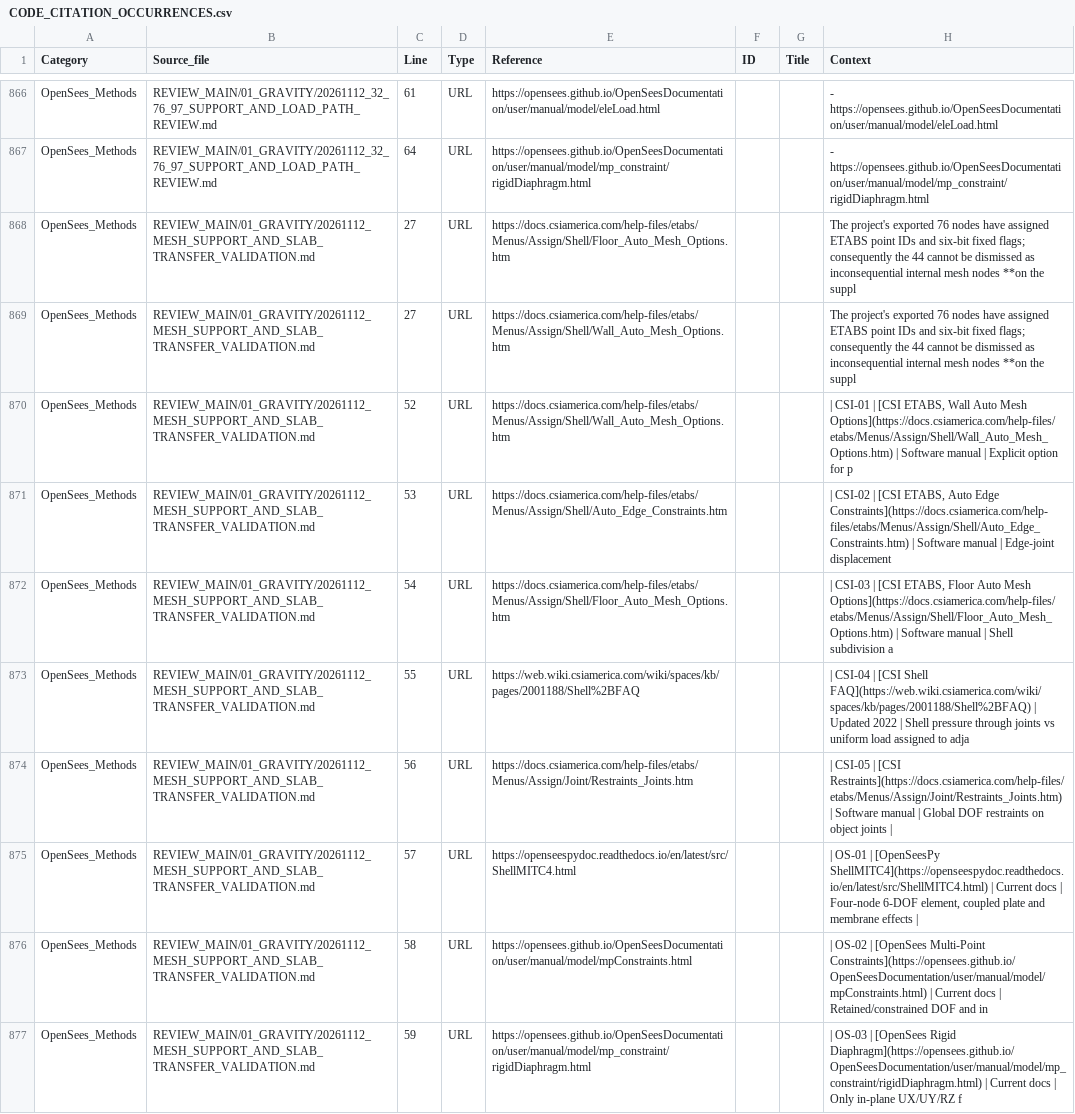
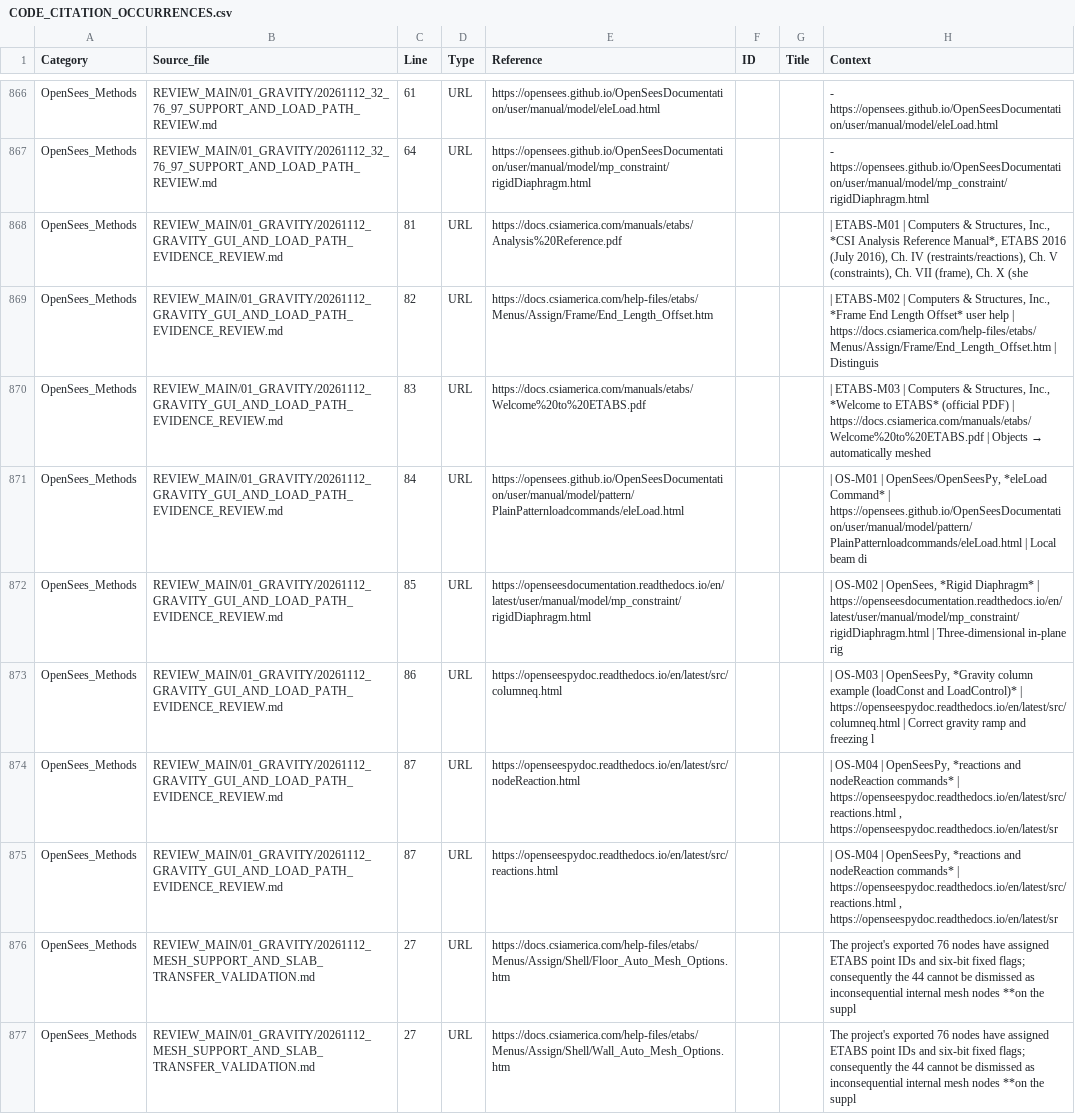
Before and after one commit to bikenshrestha2024/etabs-opensees-thesis, a CSV file: LITERATURE/CODE_CITATION_OCCURRENCES.csv, drawn as a sheet; only a part is shown, gaps mark what is left out; the shorter side is filled out with more unchanged rows.

```diff
--- a/LITERATURE/CODE_CITATION_OCCURRENCES.csv
+++ b/LITERATURE/CODE_CITATION_OCCURRENCES.csv
@@ -867,2 +867,10 @@ OpenSees_Methods,REVIEW_MAIN/01_GRAVITY/20261112_32_76_97_SUPPORT_AND_LOAD_PATH_
 OpenSees_Methods,REVIEW_MAIN/01_GRAVITY/20261112_32_76_97_SUPPORT_AND_LOAD_PATH_REVIEW.md,64,URL,https://opensees.github.io/OpenSeesDocumentation/user/manual/model/mp_constraint/rigidDiaphragm.html,,,- https://opensees.github.io/OpenSeesDocumentation/user/manual/model/mp_constraint/rigidDiaphragm.html
+OpenSees_Methods,REVIEW_MAIN/01_GRAVITY/20261112_GRAVITY_GUI_AND_LOAD_PATH_EVIDENCE_REVIEW.md,81,URL,https://docs.csiamerica.com/manuals/etabs/Analysis%20Reference.pdf,,,"| ETABS-M01 | Computers & Structures, Inc., *CSI Analysis Reference Manual*, ETABS 2016 (July 2016), Ch. IV (restraints/reactions), Ch. V (constraints), Ch. VII (frame), Ch. X (she"
+OpenSees_Methods,REVIEW_MAIN/01_GRAVITY/20261112_GRAVITY_GUI_AND_LOAD_PATH_EVIDENCE_REVIEW.md,82,URL,https://docs.csiamerica.com/help-files/etabs/Menus/Assign/Frame/End_Length_Offset.htm,,,"| ETABS-M02 | Computers & Structures, Inc., *Frame End Length Offset* user help | https://docs.csiamerica.com/help-files/etabs/Menus/Assign/Frame/End_Length_Offset.htm | Distinguis"
+OpenSees_Methods,REVIEW_MAIN/01_GRAVITY/20261112_GRAVITY_GUI_AND_LOAD_PATH_EVIDENCE_REVIEW.md,83,URL,https://docs.csiamerica.com/manuals/etabs/Welcome%20to%20ETABS.pdf,,,"| ETABS-M03 | Computers & Structures, Inc., *Welcome to ETABS* (official PDF) | https://docs.csiamerica.com/manuals/etabs/Welcome%20to%20ETABS.pdf | Objects → automatically meshed "
+OpenSees_Methods,REVIEW_MAIN/01_GRAVITY/20261112_GRAVITY_GUI_AND_LOAD_PATH_EVIDENCE_REVIEW.md,84,URL,https://opensees.github.io/OpenSeesDocumentation/user/manual/model/pattern/PlainPatternloadcommands/eleLoad.html,,,"| OS-M01 | OpenSees/OpenSeesPy, *eleLoad Command* | https://opensees.github.io/OpenSeesDocumentation/user/manual/model/pattern/PlainPatternloadcommands/eleLoad.html | Local beam di"
+OpenSees_Methods,REVIEW_MAIN/01_GRAVITY/20261112_GRAVITY_GUI_AND_LOAD_PATH_EVIDENCE_REVIEW.md,85,URL,https://openseesdocumentation.readthedocs.io/en/latest/user/manual/model/mp_constraint/rigidDiaphragm.html,,,"| OS-M02 | OpenSees, *Rigid Diaphragm* | https://openseesdocumentation.readthedocs.io/en/latest/user/manual/model/mp_constraint/rigidDiaphragm.html | Three-dimensional in-plane rig"
+OpenSees_Methods,REVIEW_MAIN/01_GRAVITY/20261112_GRAVITY_GUI_AND_LOAD_PATH_EVIDENCE_REVIEW.md,86,URL,https://openseespydoc.readthedocs.io/en/latest/src/columneq.html,,,"| OS-M03 | OpenSeesPy, *Gravity column example (loadConst and LoadControl)* | https://openseespydoc.readthedocs.io/en/latest/src/columneq.html | Correct gravity ramp and freezing l"
+OpenSees_Methods,REVIEW_MAIN/01_GRAVITY/20261112_GRAVITY_GUI_AND_LOAD_PATH_EVIDENCE_REVIEW.md,87,URL,https://openseespydoc.readthedocs.io/en/latest/src/nodeReaction.html,,,"| OS-M04 | OpenSeesPy, *reactions and nodeReaction commands* | https://openseespydoc.readthedocs.io/en/latest/src/reactions.html , https://openseespydoc.readthedocs.io/en/latest/sr"
+OpenSees_Methods,REVIEW_MAIN/01_GRAVITY/20261112_GRAVITY_GUI_AND_LOAD_PATH_EVIDENCE_REVIEW.md,87,URL,https://openseespydoc.readthedocs.io/en/latest/src/reactions.html,,,"| OS-M04 | OpenSeesPy, *reactions and nodeReaction commands* | https://openseespydoc.readthedocs.io/en/latest/src/reactions.html , https://openseespydoc.readthedocs.io/en/latest/sr"
 OpenSees_Methods,REVIEW_MAIN/01_GRAVITY/20261112_MESH_SUPPORT_AND_SLAB_TRANSFER_VALIDATION.md,27,URL,https://docs.csiamerica.com/help-files/etabs/Menus/Assign/Shell/Floor_Auto_Mesh_Options.htm,,,The project's exported 76 nodes have assigned ETABS point IDs and six-bit fixed flags; consequently the 44 cannot be dismissed as inconsequential internal mesh nodes **on the suppl
```
Also changed, not shown: 2 other files.
